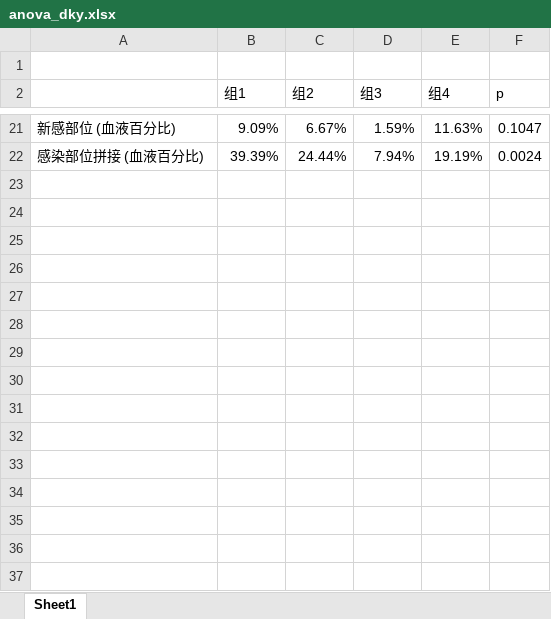
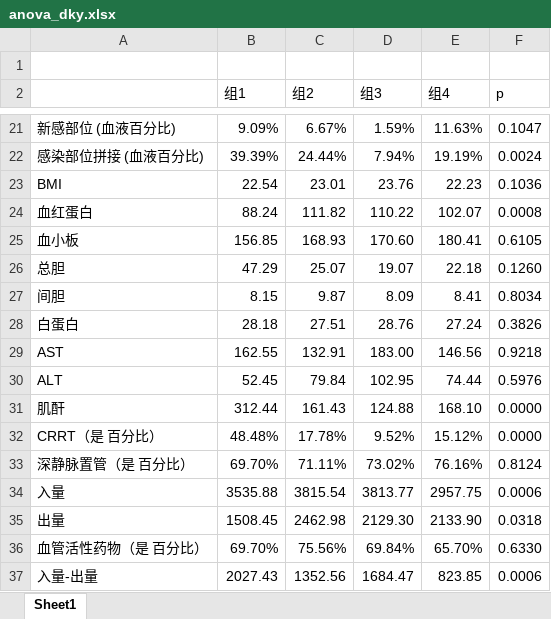
Before and after one commit to qingtian5/med_proj, an Excel workbook: results/anova/48h/anova_dky.xlsx, sheet Sheet1, drawn as a sheet; only a part is shown, gaps mark what is left out; values as stored, in another font and other column widths than the file's, no borders; the diff names each change by its address in the sheet, - before the commit and + after, or states it on an @@ line.

```diff
--- a/results/anova/48h/anova_dky.xlsx (sheet Sheet1)
+++ b/results/anova/48h/anova_dky.xlsx (sheet Sheet1)
+row 23: BMI | 22.54 | 23.01 | 23.76 | 22.23 | 0.1036
+row 24: 血红蛋白 | 88.24 | 111.82 | 110.22 | 102.07 | 0.0008
+row 25: 血小板 | 156.85 | 168.93 | 170.60 | 180.41 | 0.6105
+row 26: 总胆 | 47.29 | 25.07 | 19.07 | 22.18 | 0.1260
+row 27: 间胆 | 8.15 | 9.87 | 8.09 | 8.41 | 0.8034
+row 28: 白蛋白 | 28.18 | 27.51 | 28.76 | 27.24 | 0.3826
+row 29: AST | 162.55 | 132.91 | 183.00 | 146.56 | 0.9218
+row 30: ALT | 52.45 | 79.84 | 102.95 | 74.44 | 0.5976
+row 31: 肌酐 | 312.44 | 161.43 | 124.88 | 168.10 | 0.0000
+row 32: CRRT（是 百分比） | 48.48% | 17.78% | 9.52% | 15.12% | 0.0000
+row 33: 深静脉置管（是 百分比） | 69.70% | 71.11% | 73.02% | 76.16% | 0.8124
+row 34: 入量 | 3535.88 | 3815.54 | 3813.77 | 2957.75 | 0.0006
+row 35: 出量 | 1508.45 | 2462.98 | 2129.30 | 2133.90 | 0.0318
+row 36: 血管活性药物（是 百分比） | 69.70% | 75.56% | 69.84% | 65.70% | 0.6330
+row 37: 入量-出量 | 2027.43 | 1352.56 | 1684.47 | 823.85 | 0.0006
```
Also changed, not shown: data/all_data.xlsx, 6 other files.
